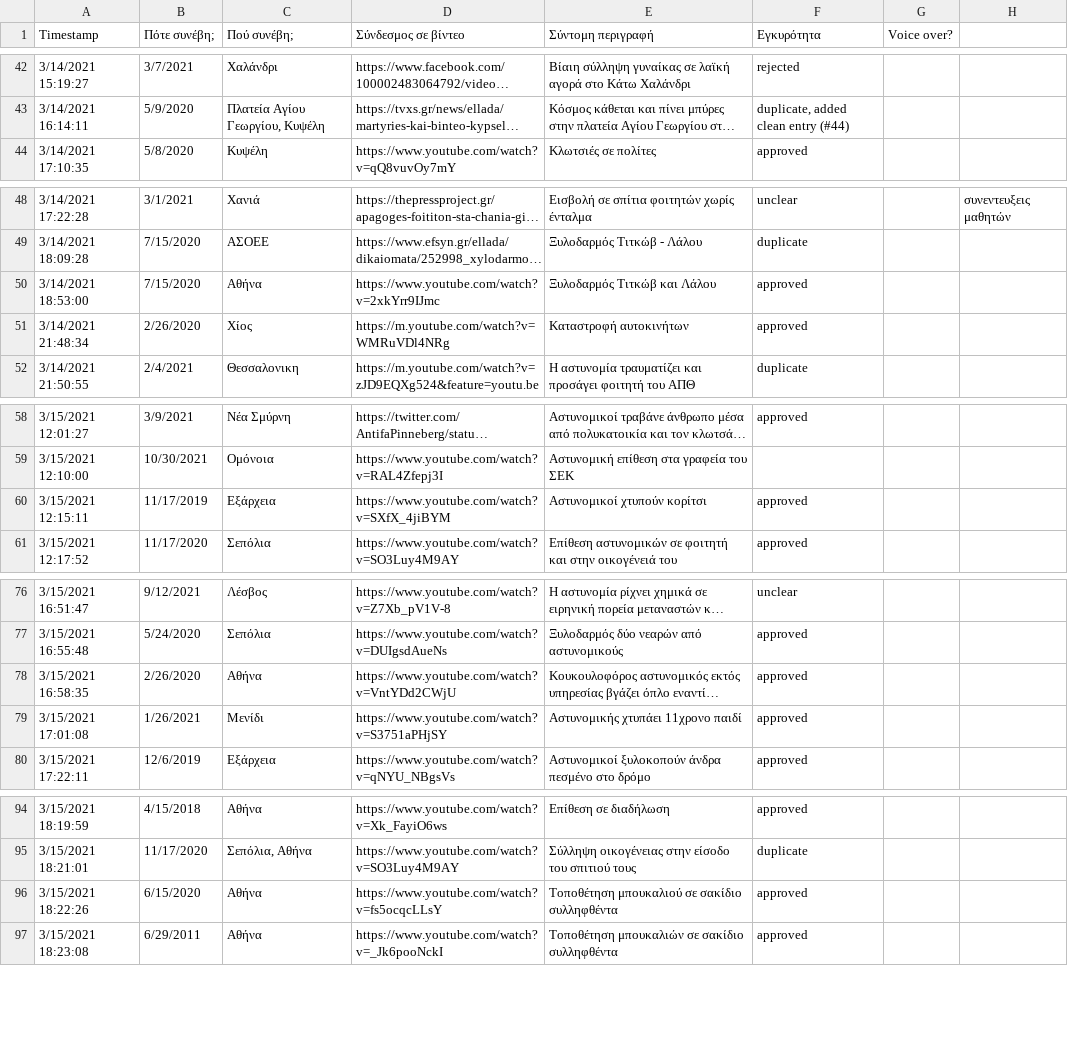
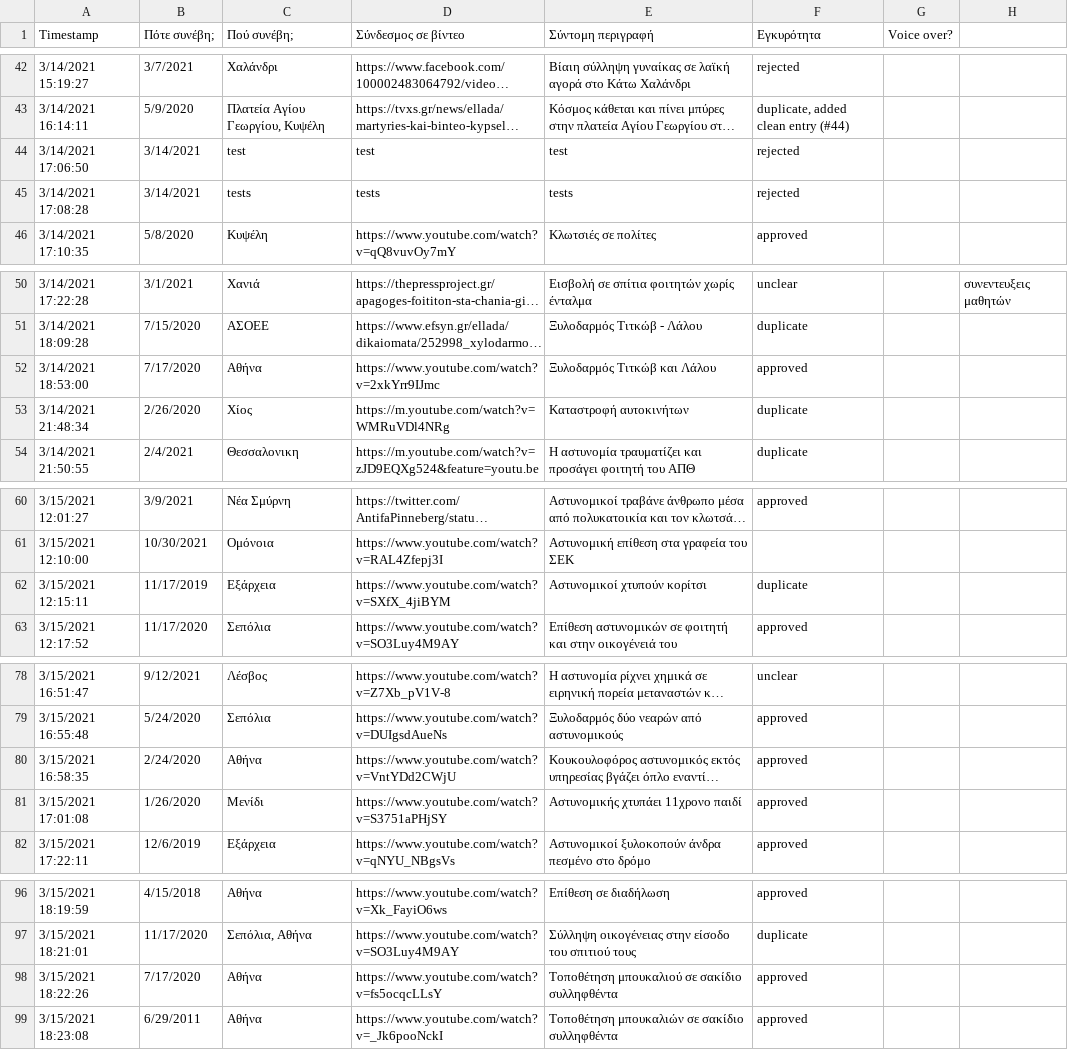
Before and after one commit to balourdos/MemonomenaPeristatika.gr, a CSV file: entries.csv, drawn as a sheet; only a part is shown, gaps mark what is left out; long unchanged cells end in …; addresses are those after the commit; the diff names each change by its address in the sheet, - before the commit and + after, or states it on an @@ line.

```diff
--- a/entries.csv
+++ b/entries.csv
+row 44: 3/14/2021 17:06:50 | 3/14/2021 | test | test | test | rejected
+row 45: 3/14/2021 17:08:28 | 3/14/2021 | tests | tests | tests | rejected
-B52 (Πότε συνέβη;): 7/15/2020
+B52 (Πότε συνέβη;): 7/17/2020
-F53 (Εγκυρότητα): approved
+F53 (Εγκυρότητα): duplicate
-F62 (Εγκυρότητα): approved
+F62 (Εγκυρότητα): duplicate
-B80 (Πότε συνέβη;): 2/26/2020
+B80 (Πότε συνέβη;): 2/24/2020
-B81 (Πότε συνέβη;): 1/26/2021
+B81 (Πότε συνέβη;): 1/26/2020
-B98 (Πότε συνέβη;): 6/15/2020
+B98 (Πότε συνέβη;): 7/17/2020
```
Also changed, not shown: 1 other file.
